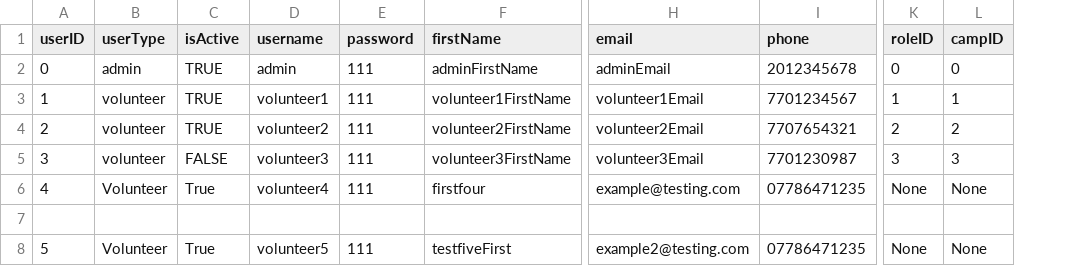
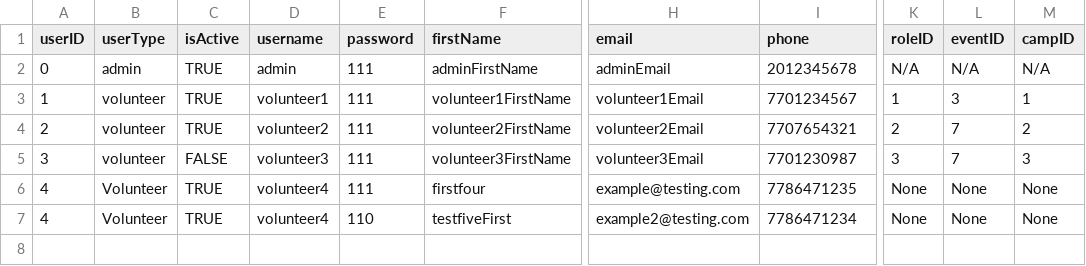
Before and after one commit to bennylao/ucl-humanitarian-management-system-CLI, a CSV file: humanitarian_management_system/data/user.csv, drawn as a sheet; only a part is shown, gaps mark what is left out; removed rows and columns are numbered as before the commit, all else as after; rows hold the shown columns only; the diff names each change by its address in the sheet, - before the commit and + after, or states it on an @@ line.

```diff
--- a/humanitarian_management_system/data/user.csv
+++ b/humanitarian_management_system/data/user.csv
+column L (eventID), rows 2-7: N/A | 3 | 7 | 7 | None | None
-K2 (roleID): 0
+K2 (roleID): N/A
-M2 (campID): 0
+M2 (campID): N/A
-C6 (isActive): True
+C6 (isActive): TRUE
-I6 (phone): 07786471235
+I6 (phone): 7786471235
-row 7: (empty)
-A7 (userID): 5
+A7 (userID): 4
-C7 (isActive): True
+C7 (isActive): TRUE
-D7 (username): volunteer5
+D7 (username): volunteer4
-E7 (password): 111
+E7 (password): 110
-I7 (phone): 07786471235
+I7 (phone): 7786471234
```
Also changed, not shown: humanitarian_management_system/data/eventTesting.csv, 10 other files.
